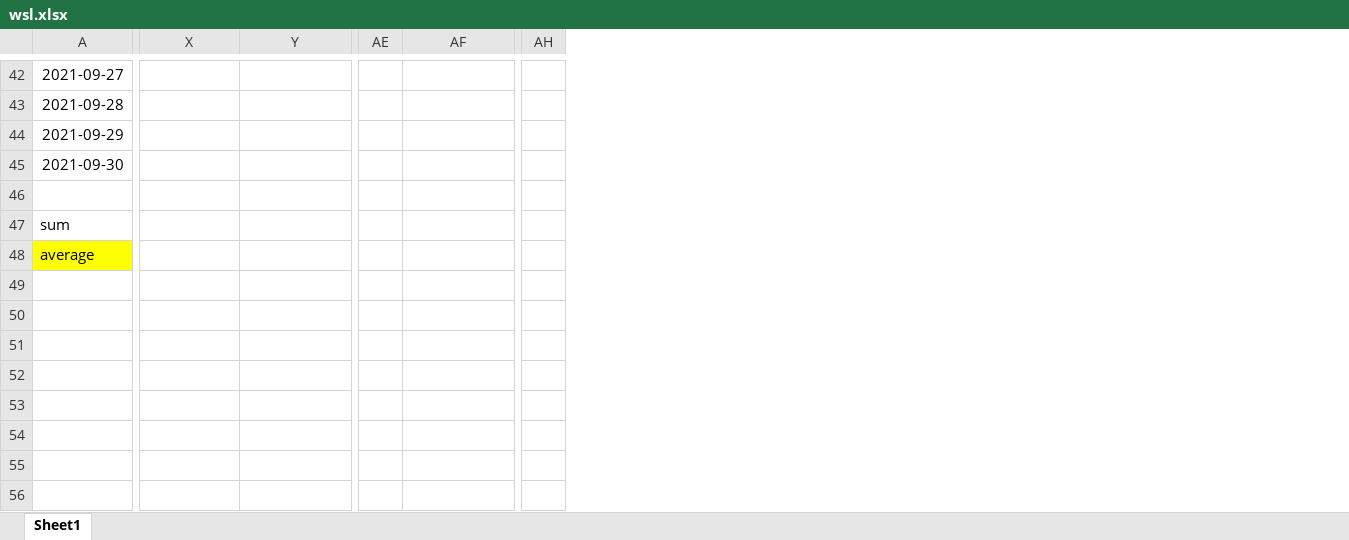
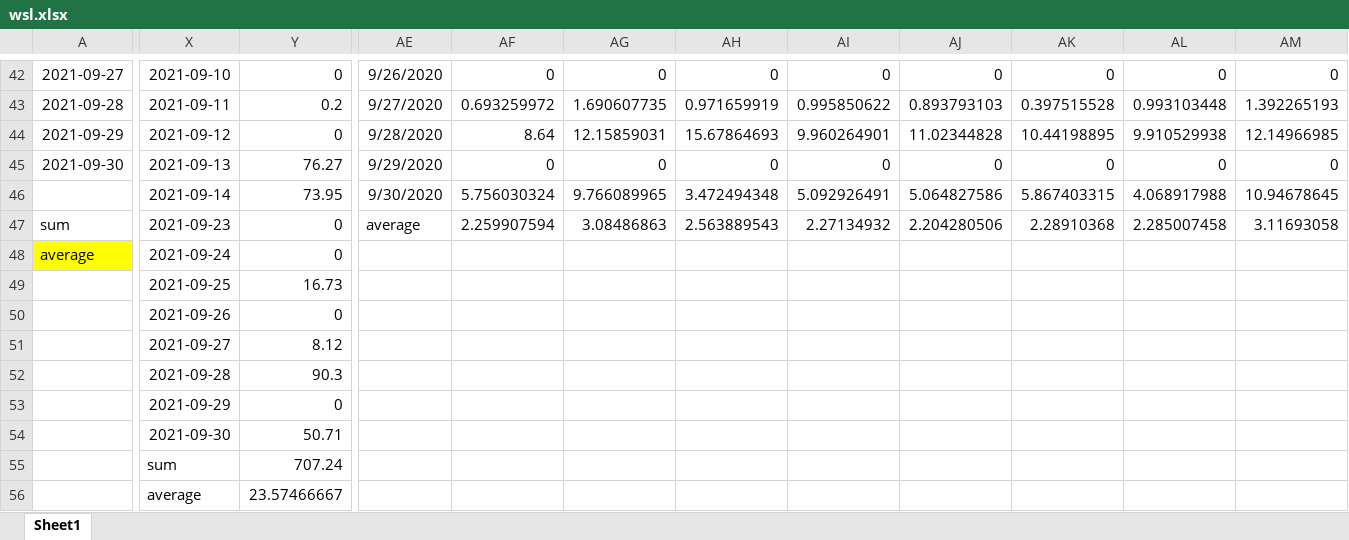
Before and after one commit to forward11/rainfall, an Excel workbook: Location_based_analysis/OnOff_Ttest/wsl.xlsx, sheet Sheet1, drawn as a sheet; only a part is shown, gaps mark what is left out; values as stored, in another font and other column widths than the file's, no borders; removed rows and columns are numbered as before the commit, all else as after; rows hold the shown columns only; the diff covers the shown part only; the diff names each change by its address in the sheet, - before the commit and + after, or states it on an @@ line.

```diff
--- a/Location_based_analysis/OnOff_Ttest/wsl.xlsx (sheet Sheet1)
+++ b/Location_based_analysis/OnOff_Ttest/wsl.xlsx (sheet Sheet1)
-column AE, empty
+column AE, rows 42-45: 9/26/2020 | 9/27/2020 | 9/28/2020 | 9/29/2020; row 47: average
+column AG, rows 42-45: 0 | 1.690607735 | 12.15859031 | 0; row 47: 3.08486863
+column AH, rows 42-45: 0 | 0.971659919 | 15.67864693 | 0; row 47: 2.563889543
+column AI, rows 42-45: 0 | 0.995850622 | 9.960264901 | 0; row 47: 2.27134932
+column AJ, rows 42-45: 0 | 0.893793103 | 11.02344828 | 0; row 47: 2.204280506
+column AK, rows 42-45: 0 | 0.397515528 | 10.44198895 | 0; row 47: 2.28910368
+column AL, rows 42-45: 0 | 0.993103448 | 9.910529938 | 0; row 47: 2.285007458
+column AM, rows 42-45: 0 | 1.392265193 | 12.14966985 | 0; row 47: 3.11693058
-column AH, empty
-X42: (empty)
+X42: 2021-09-10
-Y42: (empty)
+Y42: 0
-AF42: (empty)
+AF42: 0
-X43: (empty)
+X43: 2021-09-11
-Y43: (empty)
+Y43: 0.2
-AF43: (empty)
+AF43: 0.693259972
-X44: (empty)
+X44: 2021-09-12
-Y44: (empty)
+Y44: 0
-AF44: (empty)
+AF44: 8.64
-X45: (empty)
+X45: 2021-09-13
-Y45: (empty)
+Y45: 76.27
-AF45: (empty)
+AF45: 0
-row 46: (empty)
+row 46:  | 2021-09-14 | 73.95 | 9/30/2020 | 5.756030324 | 9.766089965 | 3.472494348 | 5.092926491 | 5.064827586 | 5.867403315 | 4.068917988 | 10.94678645
-X47: (empty)
+X47: 2021-09-23
-Y47:Y48: (empty)
+Y47:Y48: 0
-AF47: (empty)
+AF47: 2.259907594
-X48: (empty)
+X48: 2021-09-24
-X49: (empty)
+X49: 2021-09-25
-Y49: (empty)
+Y49: 16.73
-row 50: (empty)
+row 50:  | 2021-09-26 | 0
+row 51:  | 2021-09-27 | 8.12
+row 52:  | 2021-09-28 | 90.3
+row 53:  | 2021-09-29 | 0
+row 54:  | 2021-09-30 | 50.71
+row 55:  | sum | 707.24
+row 56:  | average | 23.57466667
```
Also changed, not shown: 9 added columns, 1 removed column, 89 edited cells and merged cells elsewhere in this sheet, Location_based_analysis/under_wind/data/wsl/StationInfo_wsl.xlsx.
